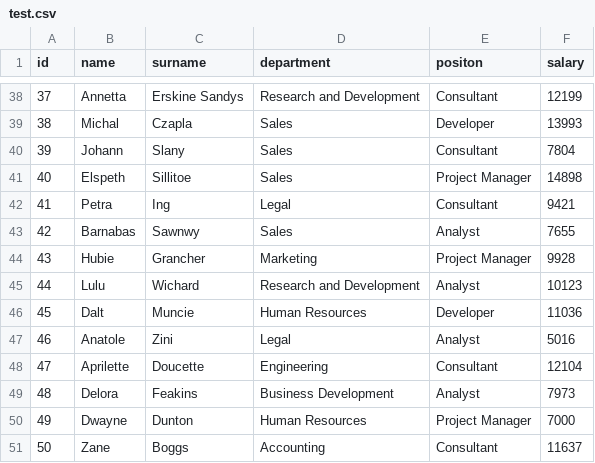
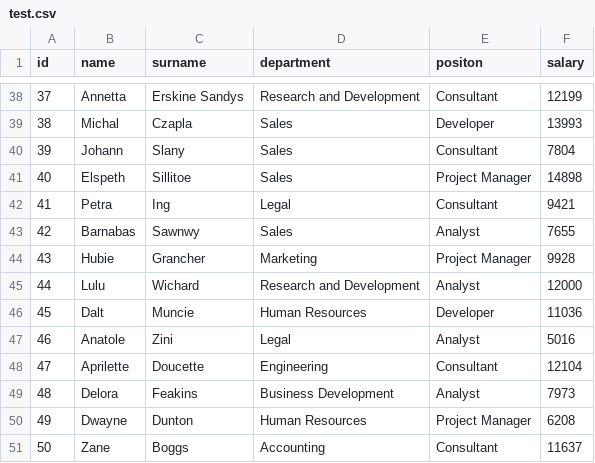
Before and after one commit to melatonina0015/HR-system, a CSV file: build/test.csv, drawn as a sheet; only a part is shown, gaps mark what is left out.

Commit message:
final build

```diff
--- a/build/test.csv
+++ b/build/test.csv
@@ -44,3 +44,3 @@ id,name,surname,department,positon,salary
 43,Hubie,Grancher,Marketing,"Project Manager",9928
-44,Lulu,Wichard,"Research and Development",Analyst,10123
+44,Lulu,Wichard,"Research and Development",Analyst,12000
 45,Dalt,Muncie,"Human Resources",Developer,11036
@@ -49,3 +49,3 @@ id,name,surname,department,positon,salary
 48,Delora,Feakins,"Business Development",Analyst,7973
-49,Dwayne,Dunton,"Human Resources","Project Manager",7000
+49,Dwayne,Dunton,"Human Resources","Project Manager",6208
 50,Zane,Boggs,Accounting,Consultant,11637
```
Also changed, not shown: 12 other files.
